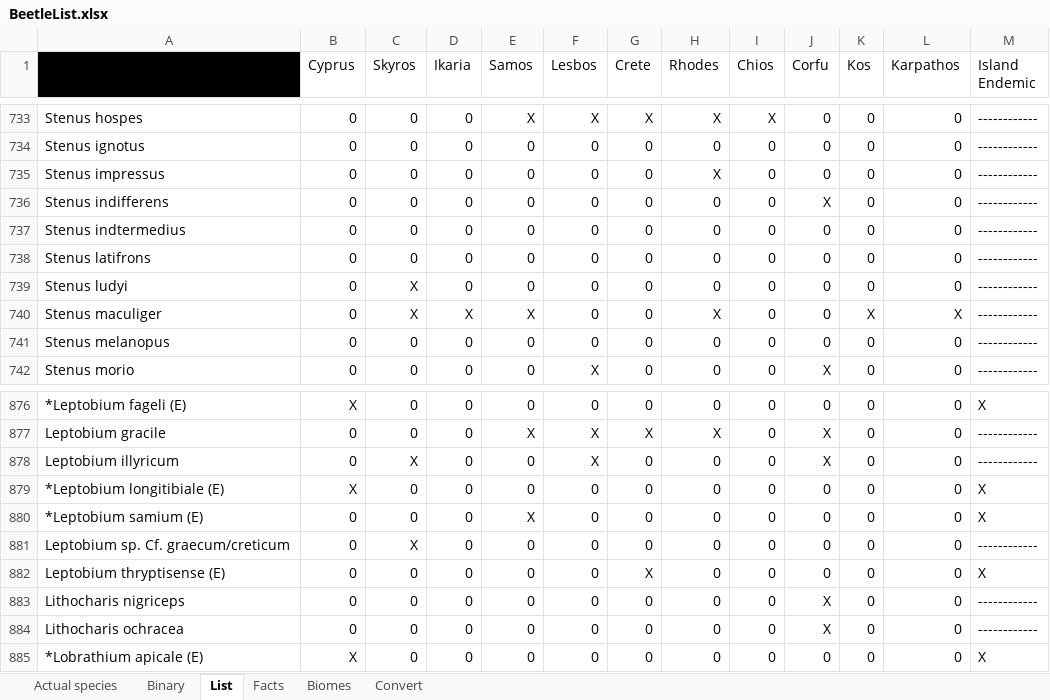
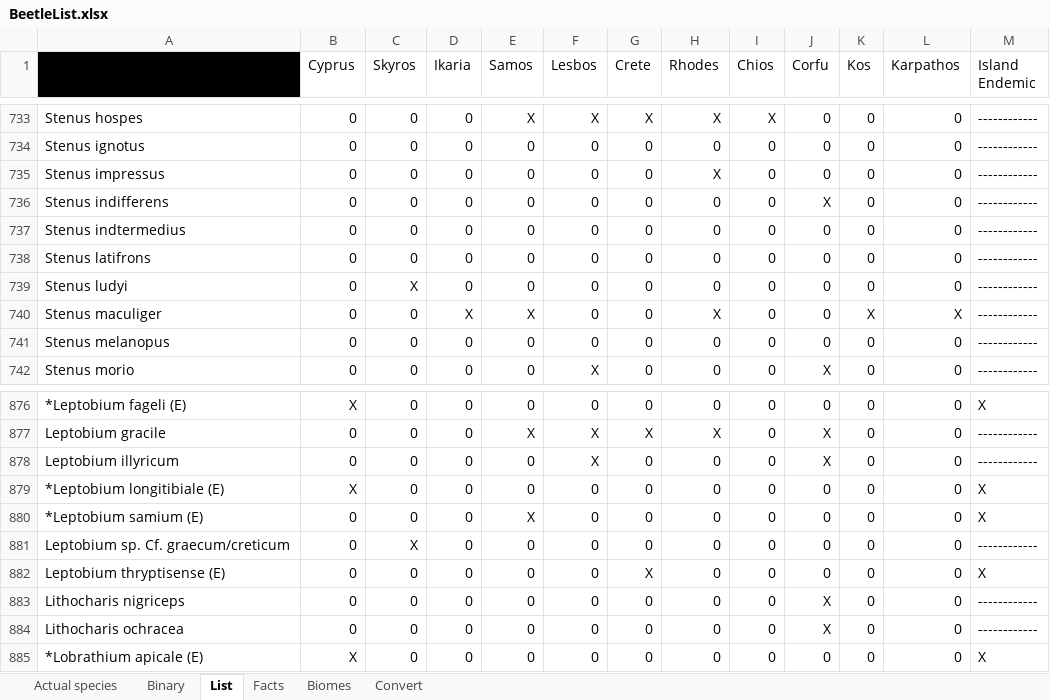
Before and after one commit to eranee/Uni, an Excel workbook: Data/BeetleList.xlsx, sheet List, drawn as a sheet; only a part is shown, gaps mark what is left out; values as stored, in another font and other column widths than the file's, no borders; the diff names each change by its address in the sheet, - before the commit and + after, or states it on an @@ line.

Commit message:
Slight changes to lists

```diff
--- a/Data/BeetleList.xlsx (sheet List)
+++ b/Data/BeetleList.xlsx (sheet List)
-C740 (Skyros): X
+C740 (Skyros): 0
-C878 (Skyros): X
+C878 (Skyros): 0
```
Also changed, not shown: sheet Actual species, sheet Binary, sheet Facts, Data/Skyros List.xlsx.
